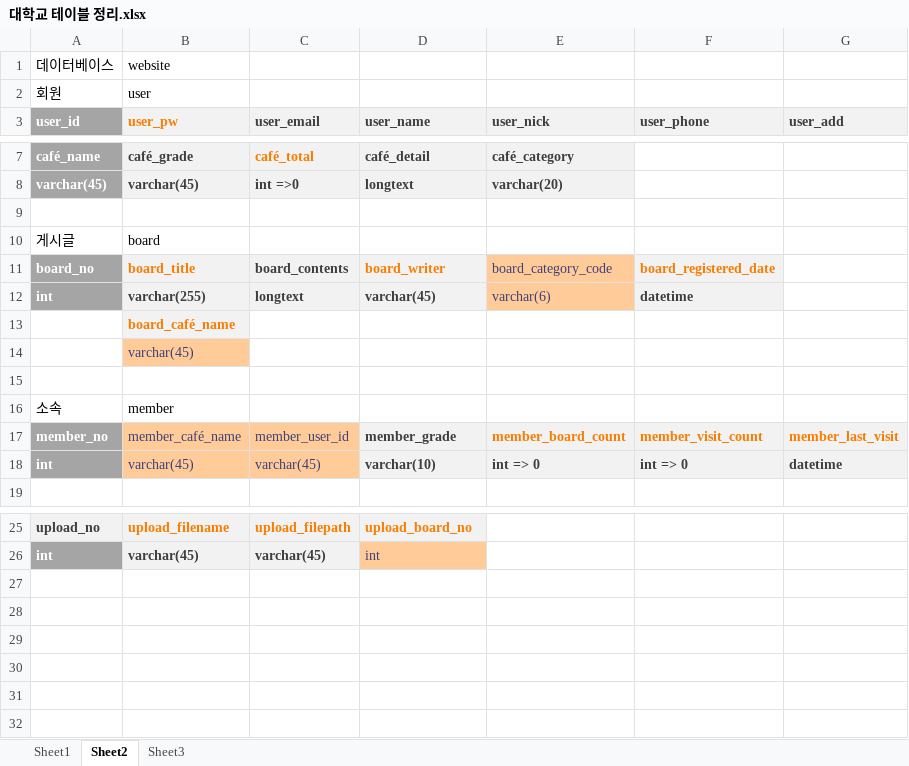
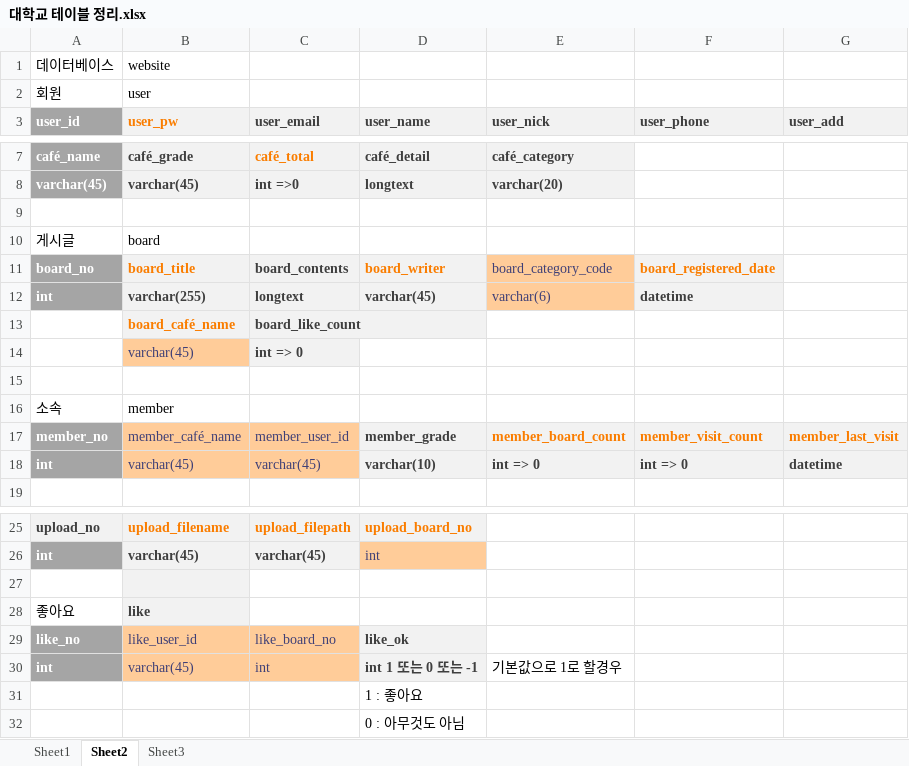
Before and after one commit to st8324/JAVA-DB, an Excel workbook: 대학교 테이블 정리.xlsx, sheet Sheet2, drawn as a sheet; only a part is shown, gaps mark what is left out; values as stored, in another font and other column widths than the file's, no borders; the diff names each change by its address in the sheet, - before the commit and + after, or states it on an @@ line.

```diff
--- a/대학교 테이블 정리.xlsx (sheet Sheet2)
+++ b/대학교 테이블 정리.xlsx (sheet Sheet2)
-C13 (user_email): (empty)
+C13 (user_email): board_like_count
-C13:C14 fill: none
+C13:C14 fill: #F2F2F2
-C14 (user_email): (empty)
+C14 (user_email): int => 0
+row 27: (empty)
+row 28: 좋아요 | like
+row 29: like_no | like_user_id | like_board_no | like_ok
+row 30: int | varchar(45) | int | int 1 또는 0 또는 -1 | 기본값으로 1로 할경우
+row 31:  |  |  | 1 : 좋아요
+row 32:  |  |  | 0 : 아무것도 아님
```
Also changed, not shown: sheet Sheet3, 3 other files.
